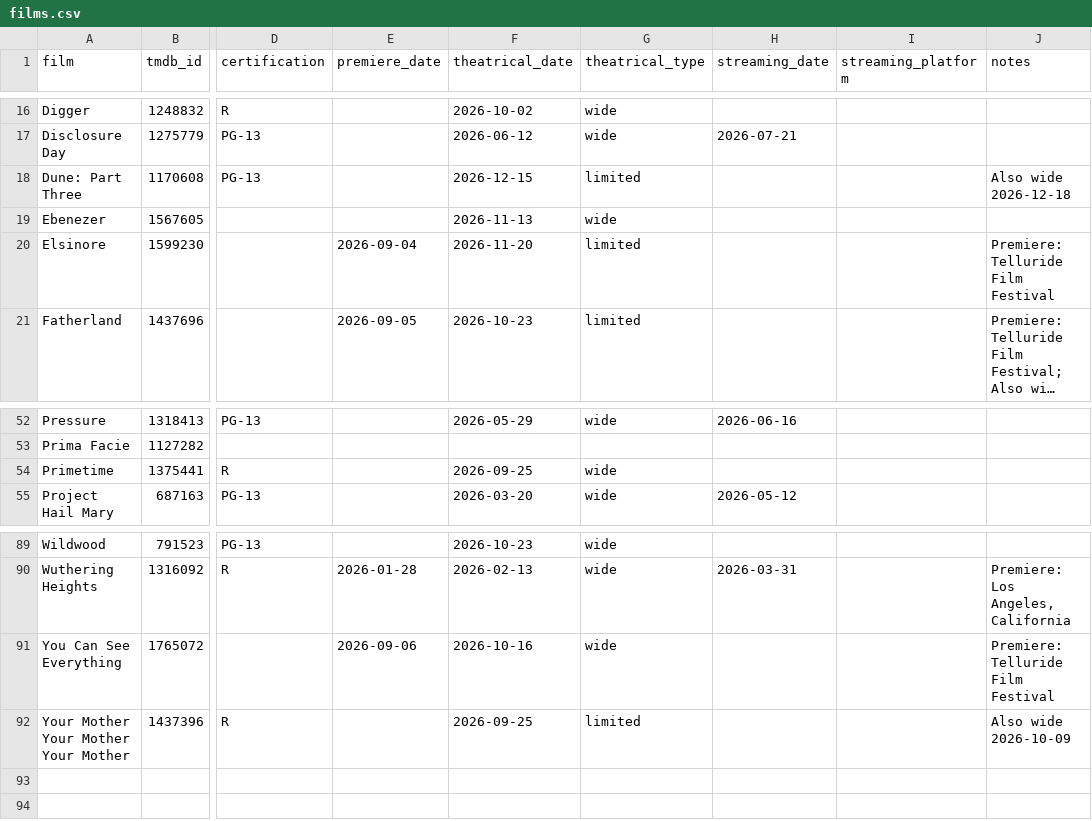
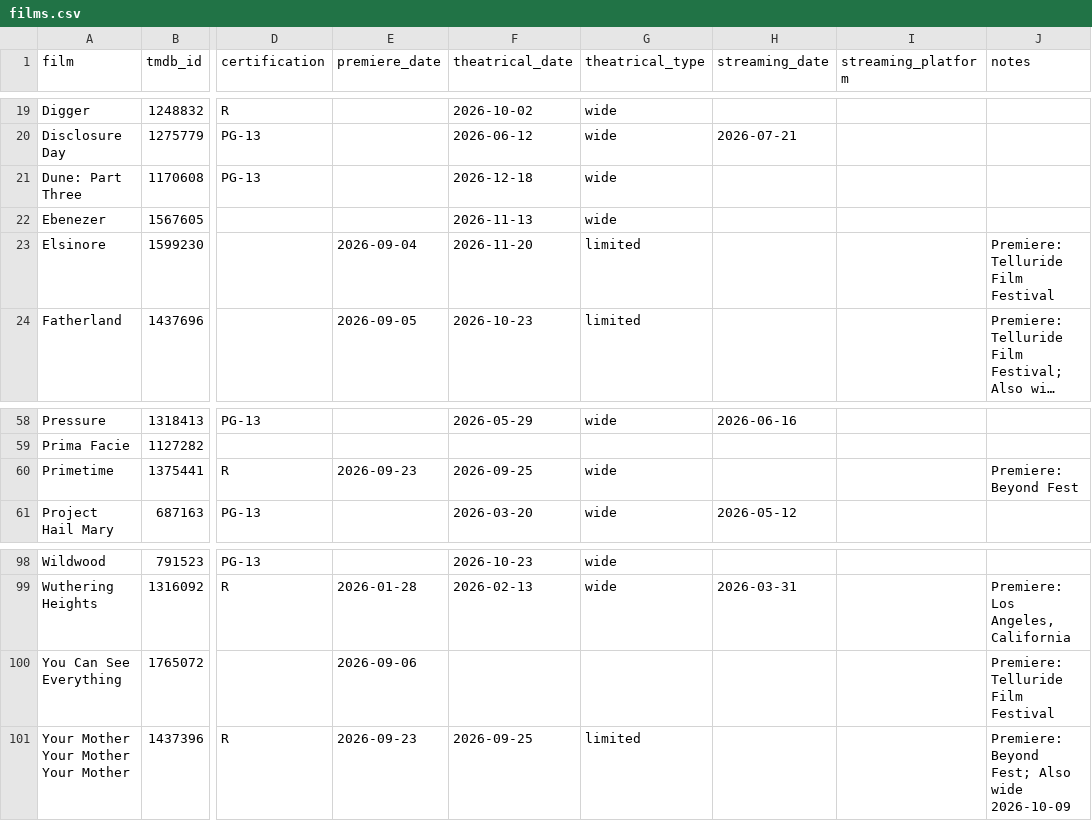
Before and after one commit to mattheuscolyn/oscars-dashboard, a CSV file: data/films.csv, drawn as a sheet; only a part is shown, gaps mark what is left out; long unchanged cells end in …; addresses are those after the commit; the diff covers the shown part only; the diff names each change by its address in the sheet, - before the commit and + after, or states it on an @@ line.

```diff
--- a/data/films.csv
+++ b/data/films.csv
-F21 (theatrical_date): 2026-12-15
+F21 (theatrical_date): 2026-12-18
-G21 (theatrical_type): limited
+G21 (theatrical_type): wide
-J21 (notes): Also wide 2026-12-18
+J21 (notes): (empty)
-E60 (premiere_date): (empty)
+E60 (premiere_date): 2026-09-23
-J60 (notes): (empty)
+J60 (notes): Premiere: Beyond Fest
-F100 (theatrical_date): 2026-10-16
+F100 (theatrical_date): (empty)
-G100 (theatrical_type): wide
+G100 (theatrical_type): (empty)
-E101 (premiere_date): (empty)
+E101 (premiere_date): 2026-09-23
-J101 (notes): Also wide 2026-10-09
+J101 (notes): Premiere: Beyond Fest; Also wide 2026-10-09
```
Also changed, not shown: 9 added rows and 3 edited cells elsewhere in this file, data/missing_films.csv, 1 other file.
